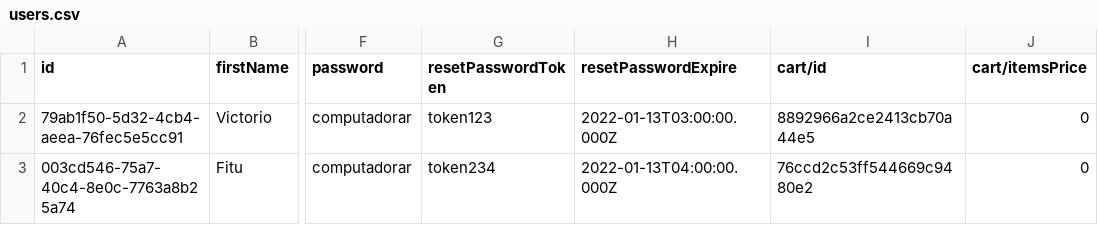
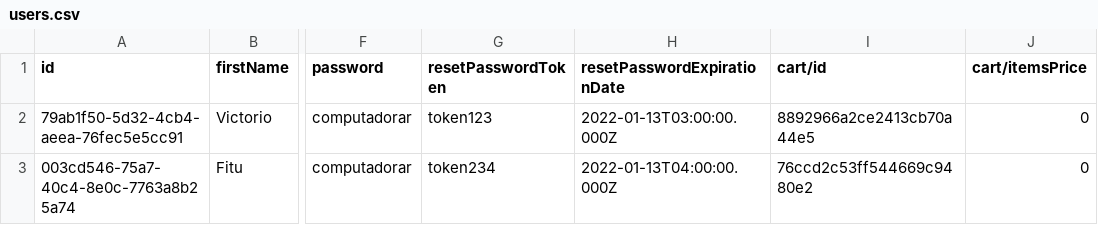
Before and after one commit to fitu/shopit-be, a CSV file: src/user/infrastructure/data/users.csv, drawn as a sheet; only a part is shown, gaps mark what is left out; the diff names each change by its address in the sheet, - before the commit and + after, or states it on an @@ line.

```diff
--- a/src/user/infrastructure/data/users.csv
+++ b/src/user/infrastructure/data/users.csv
-H1: resetPasswordExpire
+H1: resetPasswordExpirationDate
```
Also changed, not shown: 11 other files.
